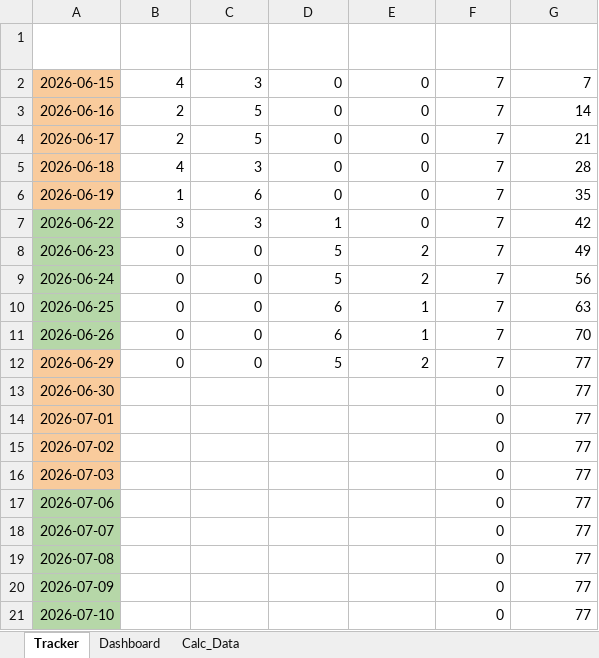
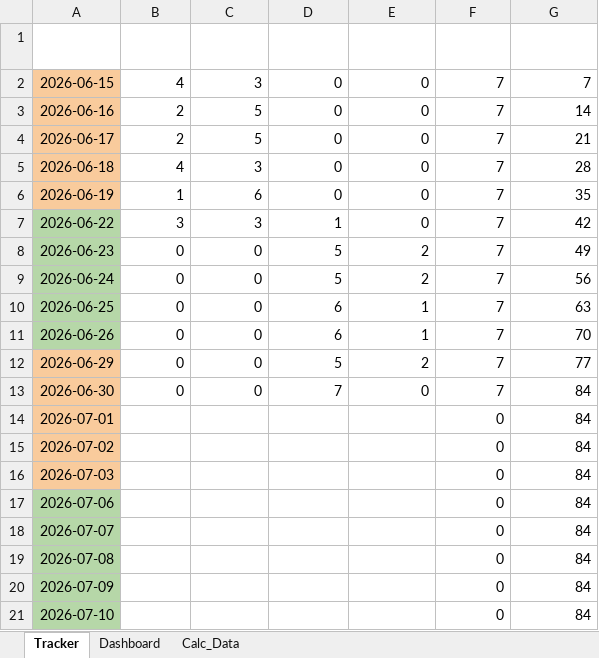
Before and after one commit to Lynox789/pensionnaires, an Excel workbook: specifications/TimeByModules.xlsx, sheet Tracker, drawn as a sheet; values as stored, in another font and other column widths than the file's, no borders; charts and pictures and conditional formats and table styles not drawn; the diff names each change by its address in the sheet, - before the commit and + after, or states it on an @@ line.

```diff
--- a/specifications/TimeByModules.xlsx (sheet Tracker)
+++ b/specifications/TimeByModules.xlsx (sheet Tracker)
-B13 (Découpe): (empty)
+B13 (Découpe): 0
-C13 (Extraction): (empty)
+C13 (Extraction): 0
-D13 (Backoffice): (empty)
+D13 (Backoffice): 7
-E13 (FrontOffice): (empty)
+E13 (FrontOffice): 0
-F13 (Total Jour): 0
+F13 (Total Jour): 7
-G13:G21 (Progression Cumulée): 77
+G13:G21 (Progression Cumulée): 84
```
Also changed, not shown: sheet Calc_Data, charts or pictures, 1 other file.
